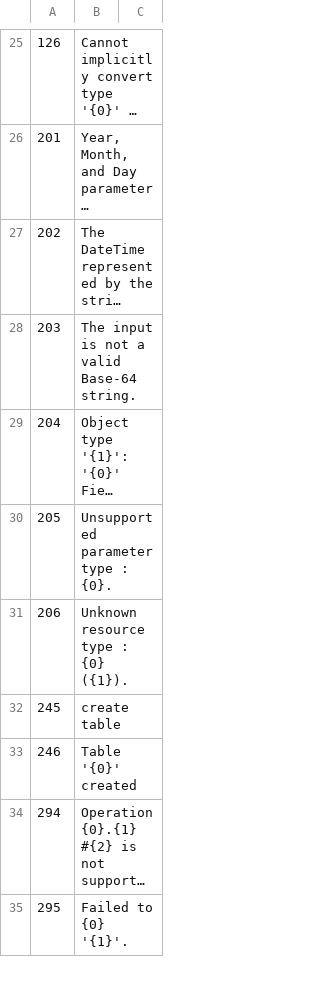
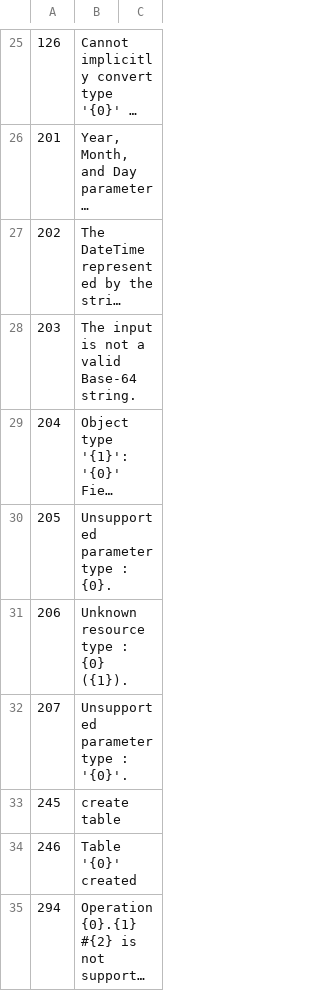
Before and after one commit to sganhy/RingCsharp, a CSV file: Ring/Util/Resources/LogMessage.csv, drawn as a sheet; only a part is shown, gaps mark what is left out; the shorter side is filled out with more unchanged rows; long unchanged cells end in …; the diff names each change by its address in the sheet, - before the commit and + after, or states it on an @@ line.

```diff
--- a/Ring/Util/Resources/LogMessage.csv
+++ b/Ring/Util/Resources/LogMessage.csv
+row 32: 207 | Unsupported parameter type : '{0}'.
```
Also changed, not shown: Ring/Util/Resources/Meta.csv, 14 other files.
